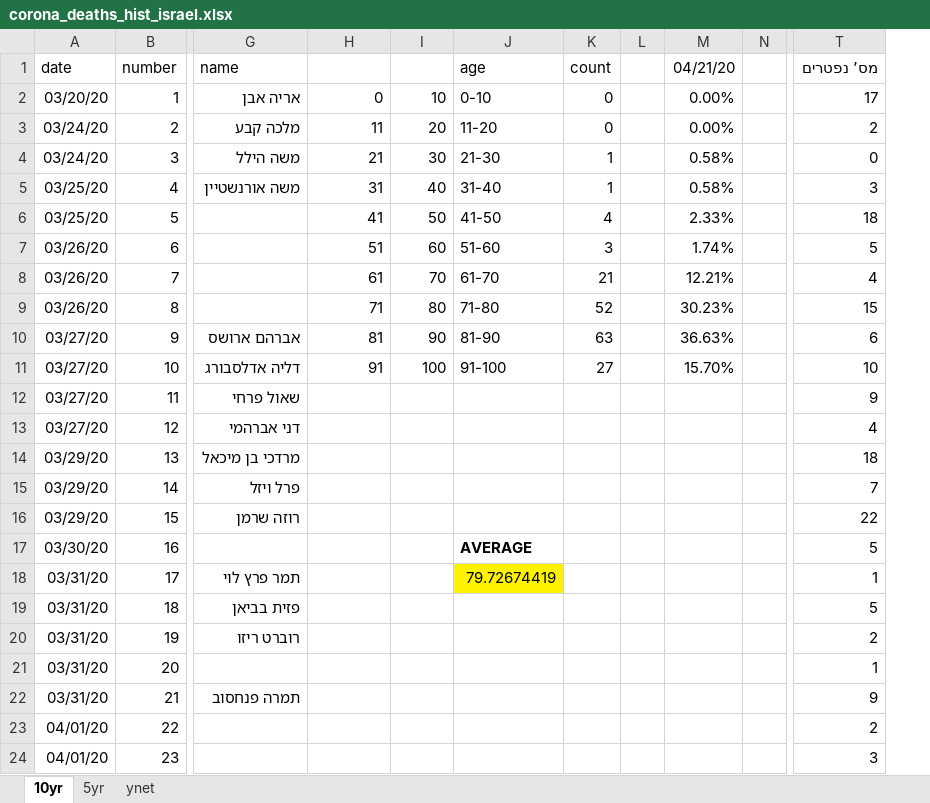
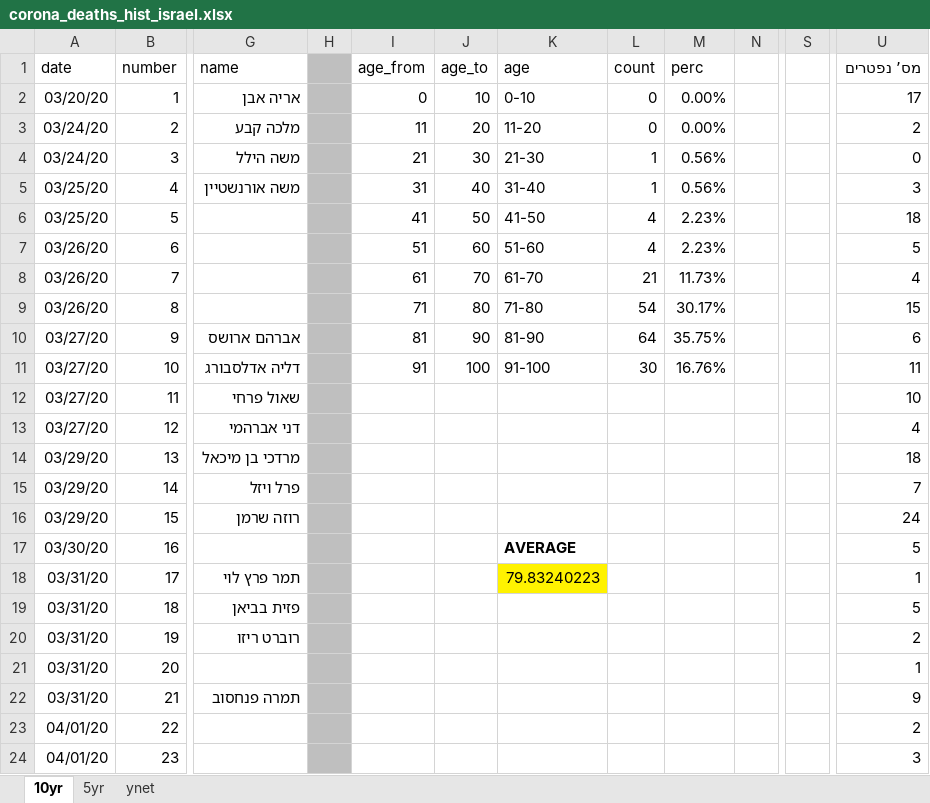
Before and after one commit to dennisyar/covid19_isr, an Excel workbook: corona_deaths_hist_israel.xlsx, sheet 10yr, drawn as a sheet; only a part is shown, gaps mark what is left out; values as stored, in another font and other column widths than the file's, no borders; charts and pictures not drawn; removed rows and columns are numbered as before the commit, all else as after; the diff covers the shown part only; the diff names each change by its address in the sheet, - before the commit and + after, or states it on an @@ line.

```diff
--- a/corona_deaths_hist_israel.xlsx (sheet 10yr)
+++ b/corona_deaths_hist_israel.xlsx (sheet 10yr)
+column H, empty
-column L, empty
-column M (04/21/20), rows 2-11: 0.00% | 0.00% | 0.58% | 0.58% | 2.33% | 1.74% | 12.21% | 30.23% | 36.63% | 15.70%
+column M (perc), rows 2-11: 0.00% | 0.00% | 0.56% | 0.56% | 2.23% | 2.23% | 11.73% | 30.17% | 35.75% | 16.76%
+column S, empty
-I1: (empty)
+I1: age_from
-J1: (empty)
+J1: age_to
-L7 (count): 3
+L7 (count): 4
-L9 (count): 52
+L9 (count): 54
-L10 (count): 63
+L10 (count): 64
-L11 (count): 27
+L11 (count): 30
-U11 (מס’ נפטרים): 10
+U11 (מס’ נפטרים): 11
-U12 (מס’ נפטרים): 9
+U12 (מס’ נפטרים): 10
-U16 (מס’ נפטרים): 22
+U16 (מס’ נפטרים): 24
-K18 (age): 79.72674419
+K18 (age): 79.83240223
```
Also changed, not shown: 7 added rows and 8 edited cells elsewhere in this sheet, sheet 5yr, formulas that keep their value, charts or pictures.
